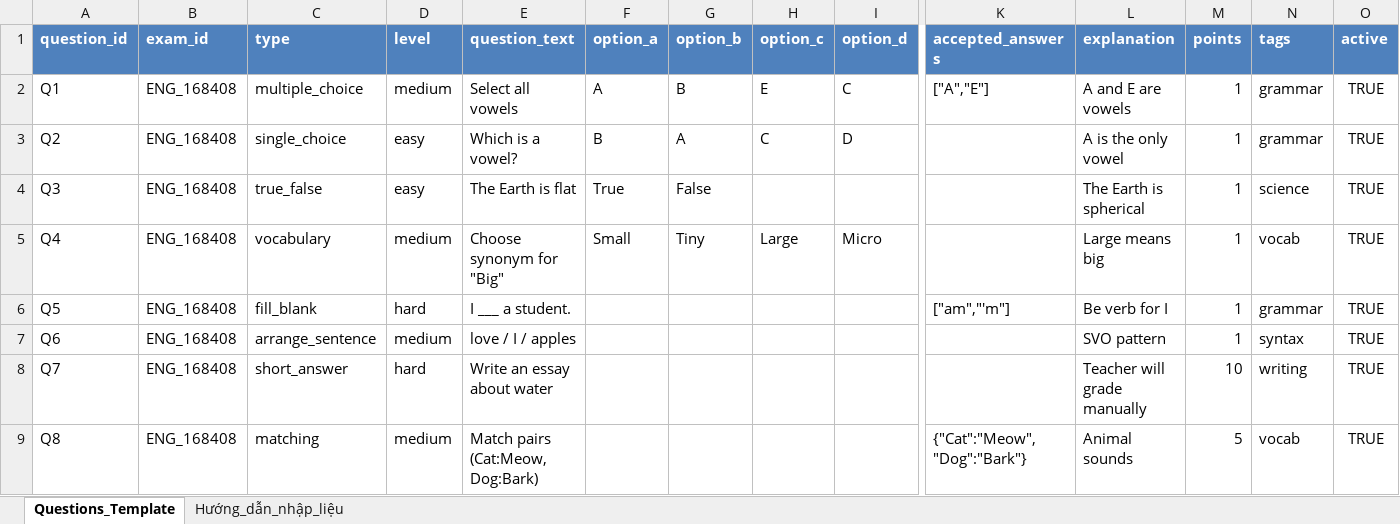
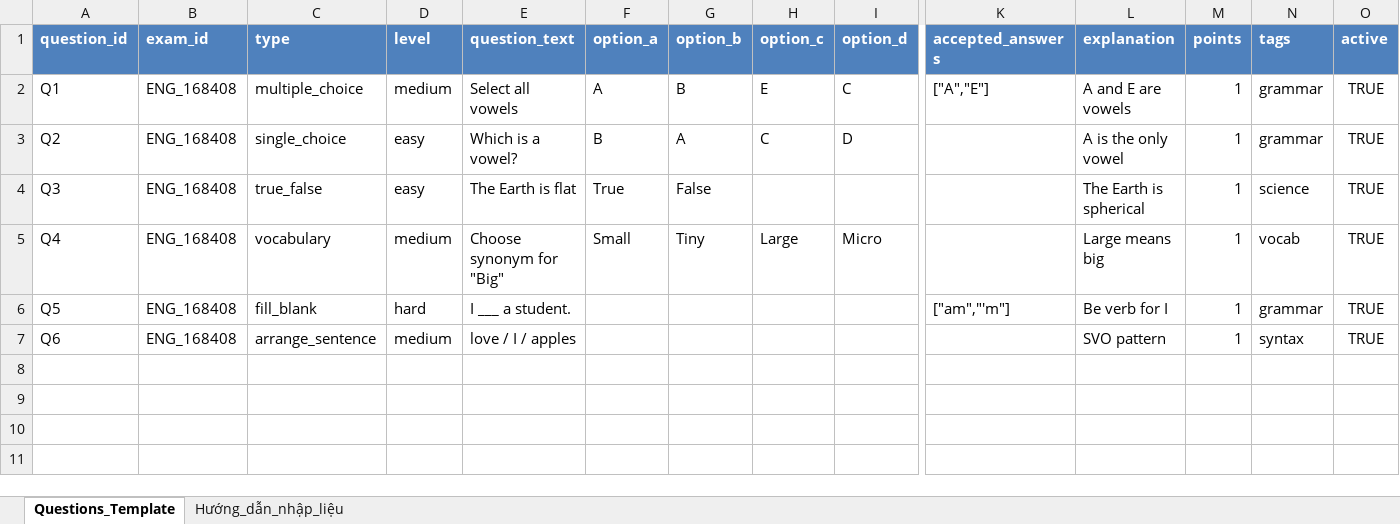
Before and after one commit to xuanchau99/CRM-English-Class, an Excel workbook: legacy/sample_questions_template.xlsx, sheet Questions_Template, drawn as a sheet; only a part is shown, gaps mark what is left out; values as stored, in another font and other column widths than the file's, no borders; rows hold the shown columns only; the diff names each change by its address in the sheet, - before the commit and + after, or states it on an @@ line.

```diff
--- a/legacy/sample_questions_template.xlsx (sheet Questions_Template)
+++ b/legacy/sample_questions_template.xlsx (sheet Questions_Template)
-row 8: Q7 | ENG_168408 | short_answer | hard | Write an essay about water |  |  |  |  |  | Teacher will grade manually | 10 | writing | TRUE
-row 9: Q8 | ENG_168408 | matching | medium | Match pairs (Cat:Meow, Dog:Bark) |  |  |  |  | {"Cat":"Meow", "Dog":"Bark"} | Animal sounds | 5 | vocab | TRUE
```
Also changed, not shown: 40 other files.
